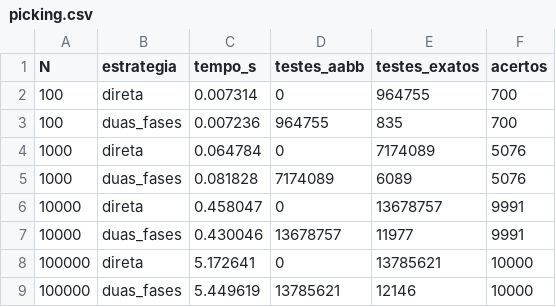
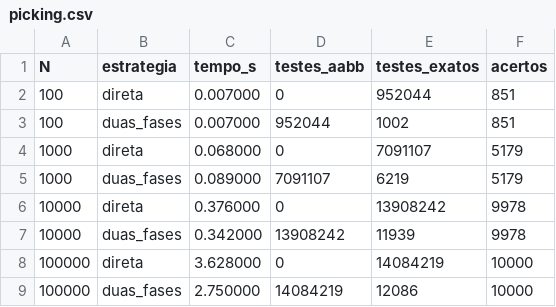
Before and after one commit to DaviFBahia/AED2627, a CSV file: src/resultados/picking.csv, drawn as a sheet.

Commit message:
Composicao + Resultados benchmark

```diff
--- a/src/resultados/picking.csv
+++ b/src/resultados/picking.csv
@@ -1,9 +1,9 @@
 N;estrategia;tempo_s;testes_aabb;testes_exatos;acertos
-100;direta;0.007314;0;964755;700
-100;duas_fases;0.007236;964755;835;700
-1000;direta;0.064784;0;7174089;5076
-1000;duas_fases;0.081828;7174089;6089;5076
-10000;direta;0.458047;0;13678757;9991
-10000;duas_fases;0.430046;13678757;11977;9991
-100000;direta;5.172641;0;13785621;10000
-100000;duas_fases;5.449619;13785621;12146;10000
+100;direta;0.007000;0;952044;851
+100;duas_fases;0.007000;952044;1002;851
+1000;direta;0.068000;0;7091107;5179
+1000;duas_fases;0.089000;7091107;6219;5179
+10000;direta;0.376000;0;13908242;9978
+10000;duas_fases;0.342000;13908242;11939;9978
+100000;direta;3.628000;0;14084219;10000
+100000;duas_fases;2.750000;14084219;12086;10000
```
Also changed, not shown: src/resultados/ordenacao.csv, 8 other files.
